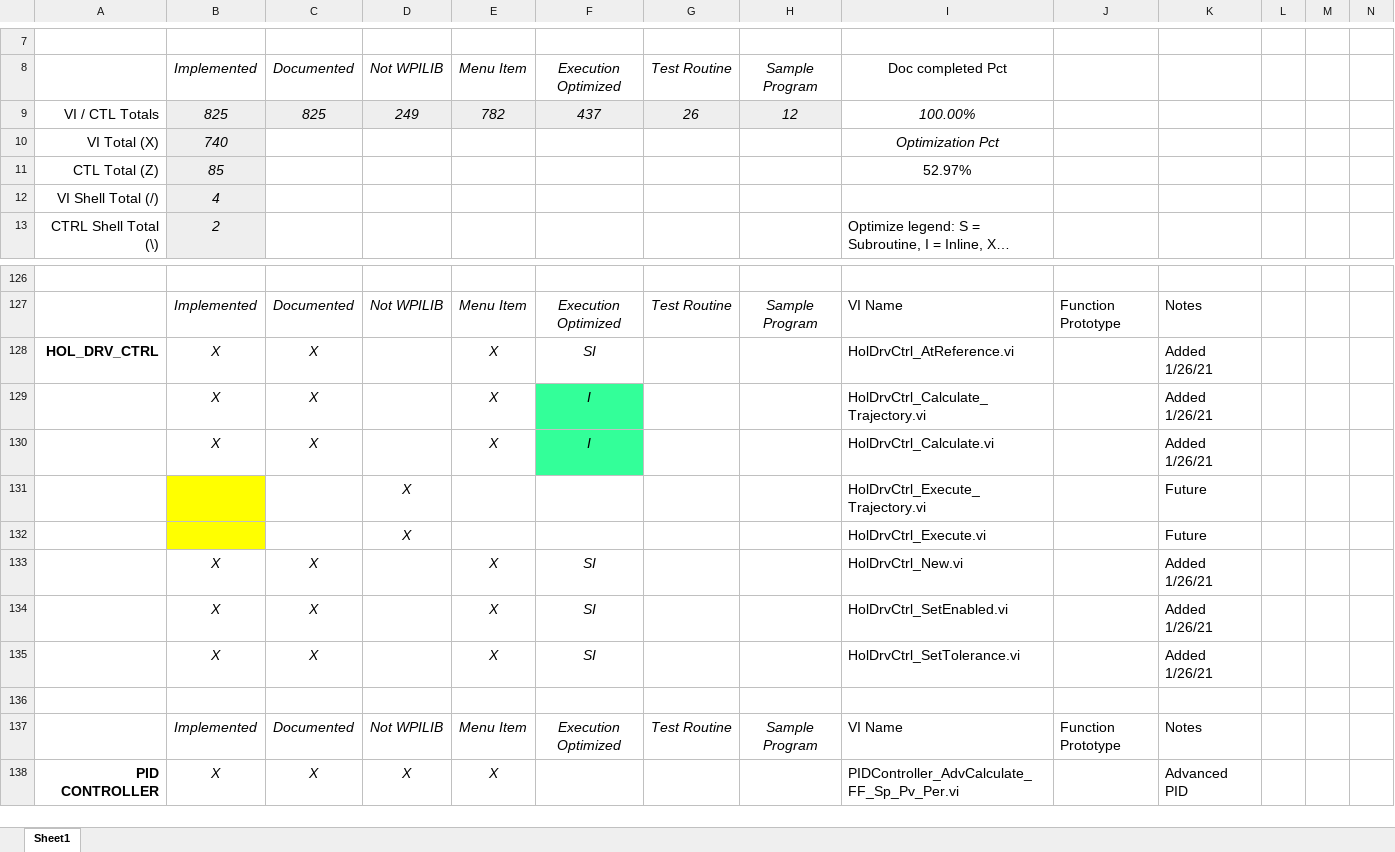
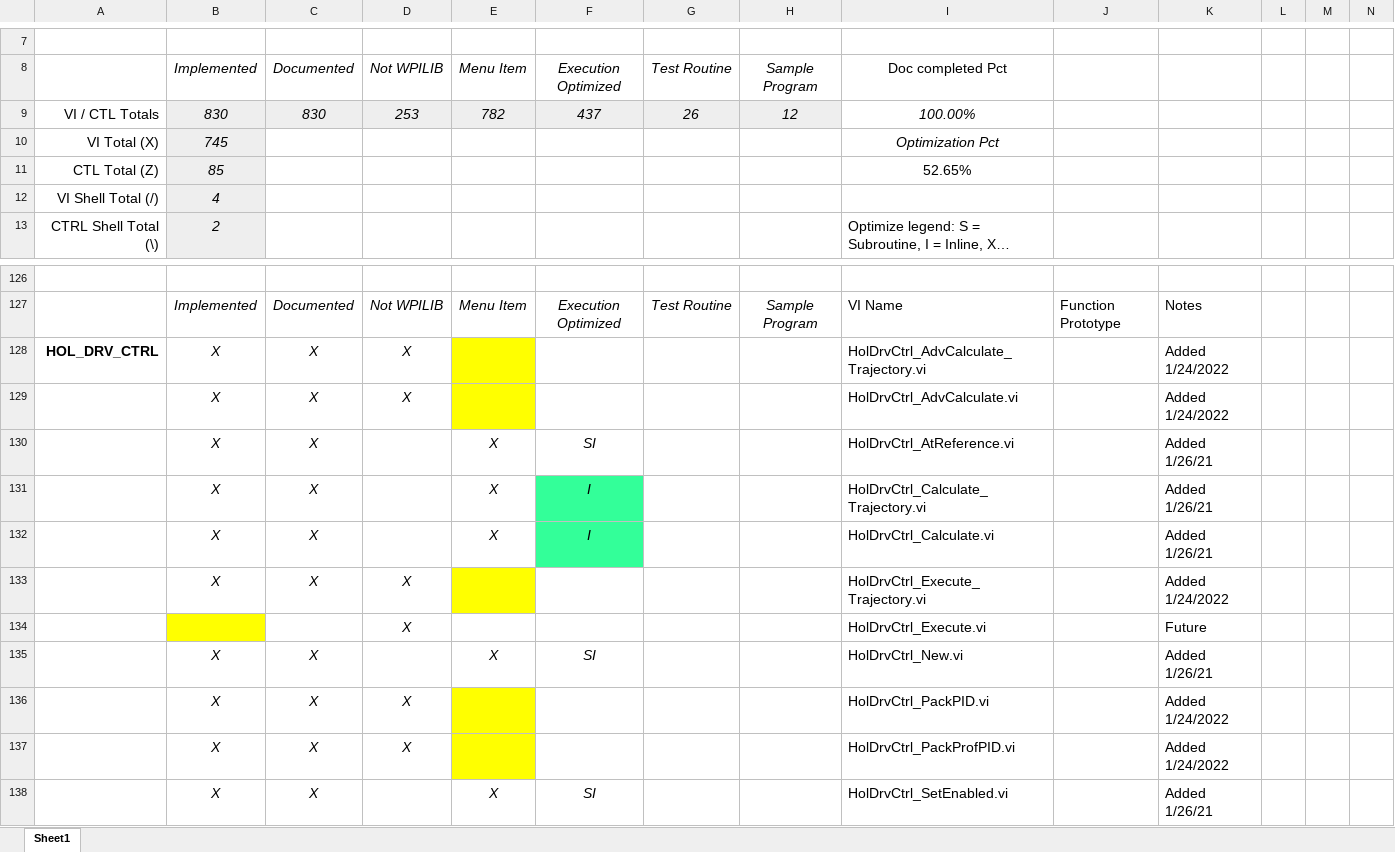
Before and after one commit to jsimpso81/WPIlibMathLabVIEW, an Excel workbook: FRC_LV_Trajectory_Library/FRC_LabVIEW_Trajectory_Library_Routines.xlsx, sheet Sheet1, drawn as a sheet; only a part is shown, gaps mark what is left out; the shorter side is filled out with more unchanged rows; long unchanged cells end in …; values as stored, in another font and other column widths than the file's, no borders; removed rows and columns are numbered as before the commit, all else as after; the diff names each change by its address in the sheet, - before the commit and + after, or states it on an @@ line.

Commit message:
Add holonomic execute and advanced calc

```diff
--- a/FRC_LV_Trajectory_Library/FRC_LabVIEW_Trajectory_Library_Routines.xlsx (sheet Sheet1)
+++ b/FRC_LV_Trajectory_Library/FRC_LabVIEW_Trajectory_Library_Routines.xlsx (sheet Sheet1)
-B9: 825
+B9: 830
-C9: 825
+C9: 830
-D9: 249
+D9: 253
-B10: 740
+B10: 745
-I11: 52.97%
+I11: 52.65%
+row 128: HOL_DRV_CTRL | X | X | X |  |  |  |  | HolDrvCtrl_AdvCalculate_Trajectory.vi |  | Added 1/24/2022
+row 129:  | X | X | X |  |  |  |  | HolDrvCtrl_AdvCalculate.vi |  | Added 1/24/2022
-A130: HOL_DRV_CTRL
+A130: (empty)
-row 131:  |  |  | X |  |  |  |  | HolDrvCtrl_Execute_Trajectory.vi |  | Future
+row 133:  | X | X | X |  |  |  |  | HolDrvCtrl_Execute_Trajectory.vi |  | Added 1/24/2022
+row 136:  | X | X | X |  |  |  |  | HolDrvCtrl_PackPID.vi |  | Added 1/24/2022
+row 137:  | X | X | X |  |  |  |  | HolDrvCtrl_PackProfPID.vi |  | Added 1/24/2022
```
Also changed, not shown: formulas that keep their value, 8 other files.
